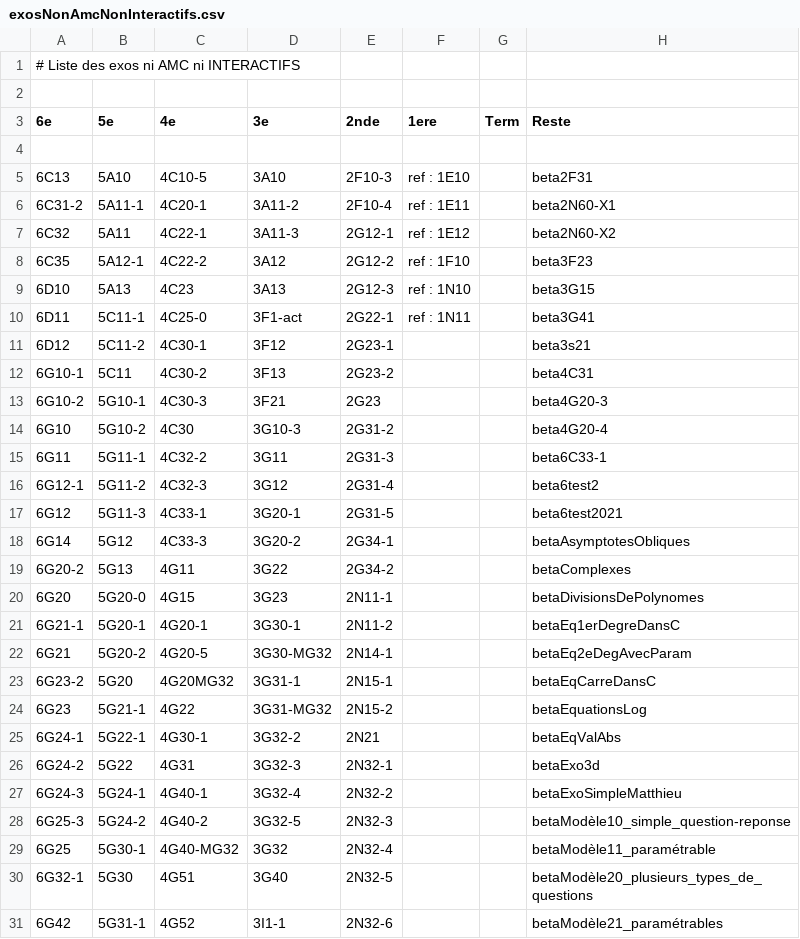
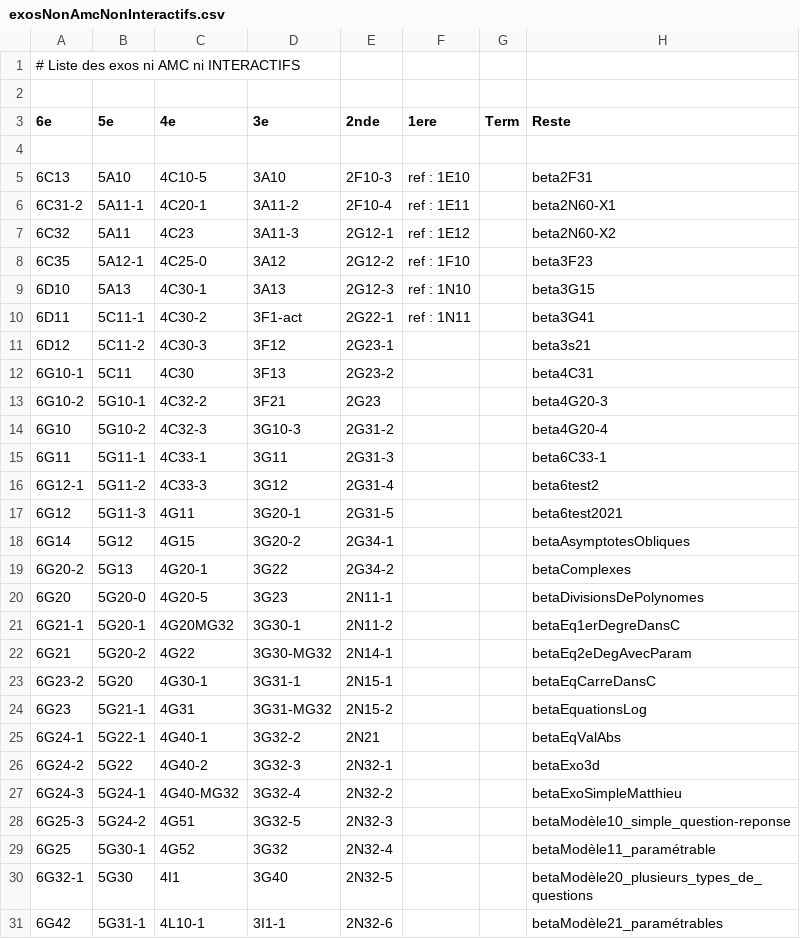
Before and after one commit to mathalea/mathalea, a CSV file: src/csv/exosNonAmcNonInteractifs.csv, drawn as a sheet; only a part is shown; the diff covers the shown part only.

Commit message:
4 interactifs de plus.

```diff
--- a/src/csv/exosNonAmcNonInteractifs.csv
+++ b/src/csv/exosNonAmcNonInteractifs.csv
@@ -6,26 +6,26 @@
 6C31-2,5A11-1,4C20-1,3A11-2,2F10-4,ref : 1E11,,beta2N60-X1
-6C32,5A11,4C22-1,3A11-3,2G12-1,ref : 1E12,,beta2N60-X2
-6C35,5A12-1,4C22-2,3A12,2G12-2,ref : 1F10,,beta3F23
-6D10,5A13,4C23,3A13,2G12-3,ref : 1N10,,beta3G15
-6D11,5C11-1,4C25-0,3F1-act,2G22-1,ref : 1N11,,beta3G41
-6D12,5C11-2,4C30-1,3F12,2G23-1,,,beta3s21
-6G10-1,5C11,4C30-2,3F13,2G23-2,,,beta4C31
-6G10-2,5G10-1,4C30-3,3F21,2G23,,,beta4G20-3
-6G10,5G10-2,4C30,3G10-3,2G31-2,,,beta4G20-4
-6G11,5G11-1,4C32-2,3G11,2G31-3,,,beta6C33-1
-6G12-1,5G11-2,4C32-3,3G12,2G31-4,,,beta6test2
-6G12,5G11-3,4C33-1,3G20-1,2G31-5,,,beta6test2021
-6G14,5G12,4C33-3,3G20-2,2G34-1,,,betaAsymptotesObliques
-6G20-2,5G13,4G11,3G22,2G34-2,,,betaComplexes
-6G20,5G20-0,4G15,3G23,2N11-1,,,betaDivisionsDePolynomes
-6G21-1,5G20-1,4G20-1,3G30-1,2N11-2,,,betaEq1erDegreDansC
-6G21,5G20-2,4G20-5,3G30-MG32,2N14-1,,,betaEq2eDegAvecParam
-6G23-2,5G20,4G20MG32,3G31-1,2N15-1,,,betaEqCarreDansC
-6G23,5G21-1,4G22,3G31-MG32,2N15-2,,,betaEquationsLog
-6G24-1,5G22-1,4G30-1,3G32-2,2N21,,,betaEqValAbs
-6G24-2,5G22,4G31,3G32-3,2N32-1,,,betaExo3d
-6G24-3,5G24-1,4G40-1,3G32-4,2N32-2,,,betaExoSimpleMatthieu
-6G25-3,5G24-2,4G40-2,3G32-5,2N32-3,,,betaModèle10_simple_question-reponse
-6G25,5G30-1,4G40-MG32,3G32,2N32-4,,,betaModèle11_paramétrable
-6G32-1,5G30,4G51,3G40,2N32-5,,,betaModèle20_plusieurs_types_de_questions
-6G42,5G31-1,4G52,3I1-1,2N32-6,,,betaModèle21_paramétrables
+6C32,5A11,4C23,3A11-3,2G12-1,ref : 1E12,,beta2N60-X2
+6C35,5A12-1,4C25-0,3A12,2G12-2,ref : 1F10,,beta3F23
+6D10,5A13,4C30-1,3A13,2G12-3,ref : 1N10,,beta3G15
+6D11,5C11-1,4C30-2,3F1-act,2G22-1,ref : 1N11,,beta3G41
+6D12,5C11-2,4C30-3,3F12,2G23-1,,,beta3s21
+6G10-1,5C11,4C30,3F13,2G23-2,,,beta4C31
+6G10-2,5G10-1,4C32-2,3F21,2G23,,,beta4G20-3
+6G10,5G10-2,4C32-3,3G10-3,2G31-2,,,beta4G20-4
+6G11,5G11-1,4C33-1,3G11,2G31-3,,,beta6C33-1
+6G12-1,5G11-2,4C33-3,3G12,2G31-4,,,beta6test2
+6G12,5G11-3,4G11,3G20-1,2G31-5,,,beta6test2021
+6G14,5G12,4G15,3G20-2,2G34-1,,,betaAsymptotesObliques
+6G20-2,5G13,4G20-1,3G22,2G34-2,,,betaComplexes
+6G20,5G20-0,4G20-5,3G23,2N11-1,,,betaDivisionsDePolynomes
+6G21-1,5G20-1,4G20MG32,3G30-1,2N11-2,,,betaEq1erDegreDansC
+6G21,5G20-2,4G22,3G30-MG32,2N14-1,,,betaEq2eDegAvecParam
+6G23-2,5G20,4G30-1,3G31-1,2N15-1,,,betaEqCarreDansC
+6G23,5G21-1,4G31,3G31-MG32,2N15-2,,,betaEquationsLog
+6G24-1,5G22-1,4G40-1,3G32-2,2N21,,,betaEqValAbs
+6G24-2,5G22,4G40-2,3G32-3,2N32-1,,,betaExo3d
+6G24-3,5G24-1,4G40-MG32,3G32-4,2N32-2,,,betaExoSimpleMatthieu
+6G25-3,5G24-2,4G51,3G32-5,2N32-3,,,betaModèle10_simple_question-reponse
+6G25,5G30-1,4G52,3G32,2N32-4,,,betaModèle11_paramétrable
+6G32-1,5G30,4I1,3G40,2N32-5,,,betaModèle20_plusieurs_types_de_questions
+6G42,5G31-1,4L10-1,3I1-1,2N32-6,,,betaModèle21_paramétrables
```
Also changed, not shown: 17 edited cells elsewhere in this file, 7 other files.
